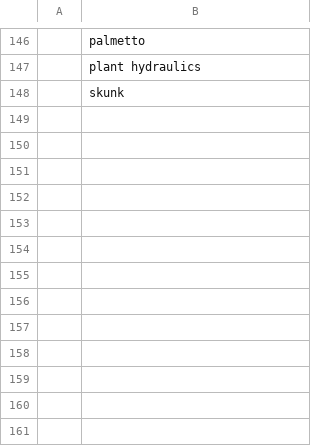
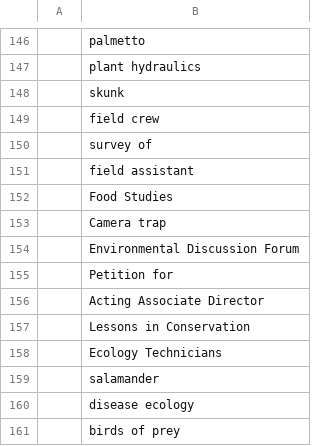
Before and after one commit to jsta/limnojobs, a CSV file: limnojobs/keywords.csv, drawn as a sheet; only a part is shown, gaps mark what is left out; the diff names each change by its address in the sheet, - before the commit and + after, or states it on an @@ line.

Commit message:
stash keywords and log

```diff
--- a/limnojobs/keywords.csv
+++ b/limnojobs/keywords.csv
+row 149:  | field crew
+row 150:  | survey of
+row 151:  | field assistant
+row 152:  | Food Studies
+row 153:  | Camera trap
+row 154:  | Environmental Discussion Forum
+row 155:  | Petition for
+row 156:  | Acting Associate Director
+row 157:  | Lessons in Conservation
+row 158:  | Ecology Technicians
+row 159:  | salamander
+row 160:  | disease ecology
+row 161:  | birds of prey
```
Also changed, not shown: 1 other file.
